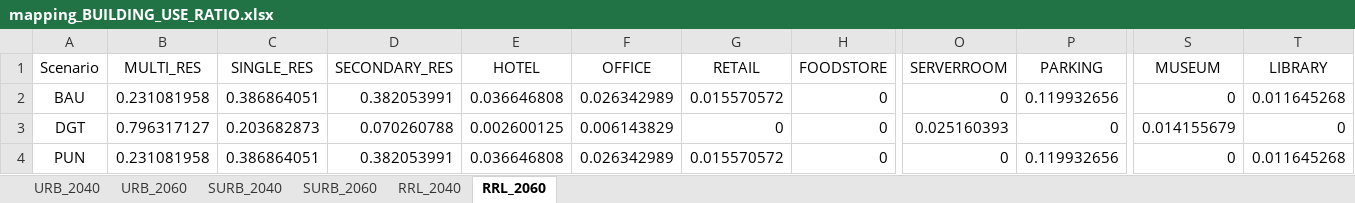
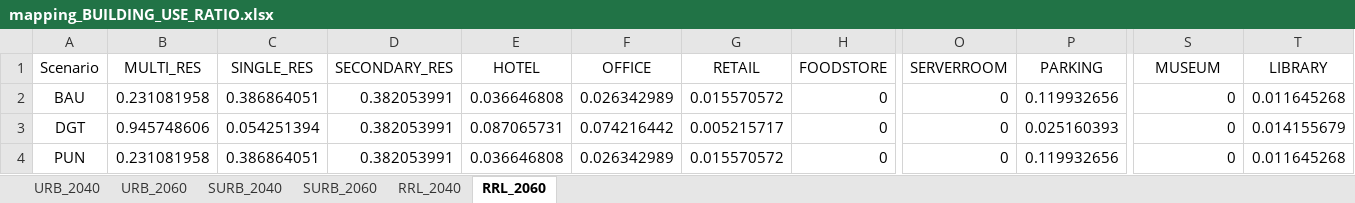
Before and after one commit to architecture-building-systems/cea-remap-ville-plugin, an Excel workbook: remap_ville_plugin/mapping_BUILDING_USE_RATIO.xlsx, sheet RRL_2060, drawn as a sheet; only a part is shown, gaps mark what is left out; values as stored, in another font and other column widths than the file's, no borders; the diff names each change by its address in the sheet, - before the commit and + after, or states it on an @@ line.

Commit message:
Update mapping_BUILDING_USE_RATIO.xlsx

```diff
--- a/remap_ville_plugin/mapping_BUILDING_USE_RATIO.xlsx (sheet RRL_2060)
+++ b/remap_ville_plugin/mapping_BUILDING_USE_RATIO.xlsx (sheet RRL_2060)
-B3 (MULTI_RES): 0.796317127
+B3 (MULTI_RES): 0.945748606
-C3 (SINGLE_RES): 0.203682873
+C3 (SINGLE_RES): 0.054251394
-D3 (SECONDARY_RES): 0.070260788
+D3 (SECONDARY_RES): 0.382053991
-E3 (HOTEL): 0.002600125
+E3 (HOTEL): 0.087065731
-F3 (OFFICE): 0.006143829
+F3 (OFFICE): 0.074216442
-G3 (RETAIL): 0
+G3 (RETAIL): 0.005215717
-O3 (SERVERROOM): 0.025160393
+O3 (SERVERROOM): 0
-P3 (PARKING): 0
+P3 (PARKING): 0.025160393
-S3 (MUSEUM): 0.014155679
+S3 (MUSEUM): 0
-T3 (LIBRARY): 0
+T3 (LIBRARY): 0.014155679
```
Also changed, not shown: sheet RRL_2040.
